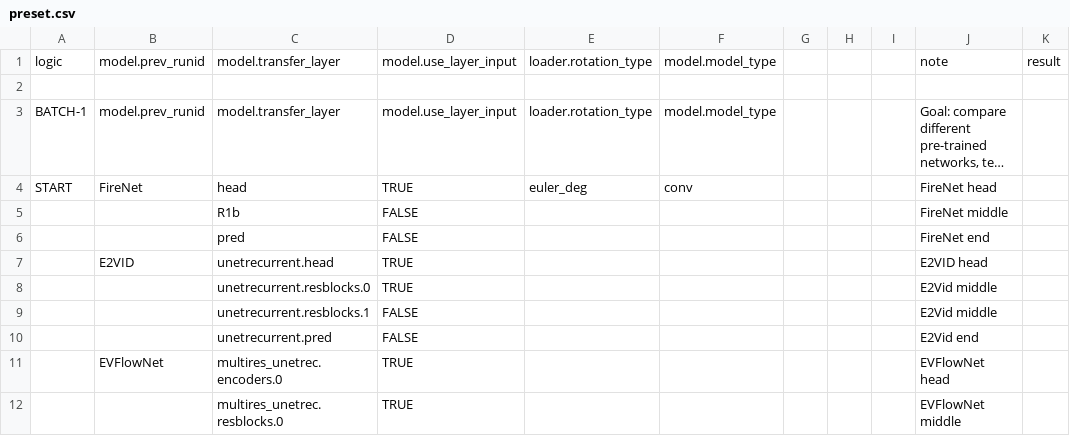
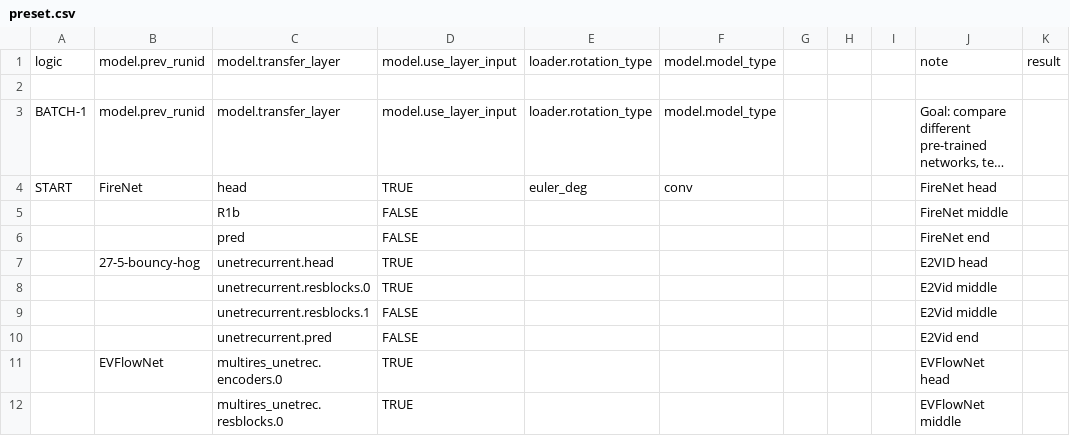
Before and after one commit to Laurens-Ledeganck/event_flow, a CSV file: preset.csv, drawn as a sheet; only a part is shown; long unchanged cells end in ….

```diff
--- a/preset.csv
+++ b/preset.csv
@@ -6,3 +6,3 @@ START,FireNet,head,TRUE,euler_deg,conv,,,,FireNet head,
 ,,pred,FALSE,,,,,,FireNet end,
-,E2VID,unetrecurrent.head,TRUE,,,,,,E2VID head,
+,27-5-bouncy-hog,unetrecurrent.head,TRUE,,,,,,E2VID head,
 ,,unetrecurrent.resblocks.0,TRUE,,,,,,E2Vid middle,
```
Also changed, not shown: results/mlruns/overview_runs.csv, 3 other files.
